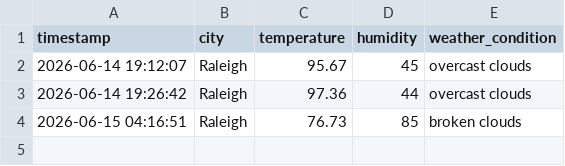
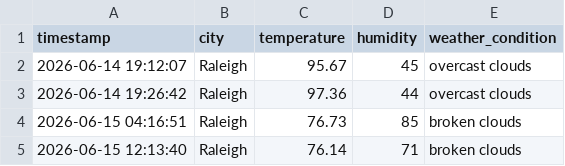
Before and after one commit to pwaltonbrown/Info-Pipeline-App, a CSV file: weather_history.csv, drawn as a sheet.

```diff
--- a/weather_history.csv
+++ b/weather_history.csv
@@ -4 +4,2 @@ timestamp,city,temperature,humidity,weather_condition
 2026-06-15 04:16:51,Raleigh,76.73,85,broken clouds
+2026-06-15 12:13:40,Raleigh,76.14,71,broken clouds
```
